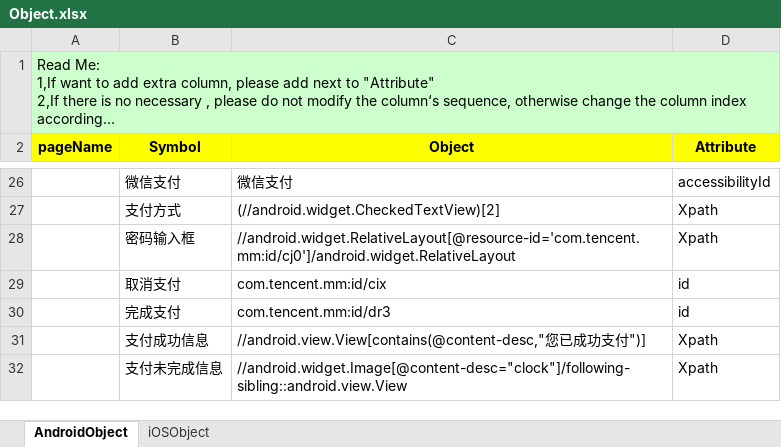
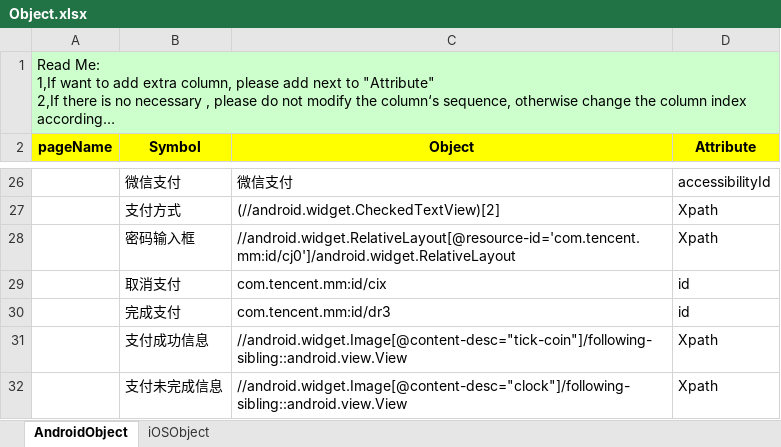
Before and after one commit to penghuibys/automation, an Excel workbook: Desktop/appium/backup/PractitionerPortal_automation/appiumtest/Implement/PageObject/Object.xlsx, sheet AndroidObject, drawn as a sheet; only a part is shown, gaps mark what is left out; long unchanged cells end in …; values as stored, in another font and other column widths than the file's, no borders; the diff names each change by its address in the sheet, - before the commit and + after, or states it on an @@ line.

```diff
--- a/Desktop/appium/backup/PractitionerPortal_automation/appiumtest/Implement/PageObject/Object.xlsx (sheet AndroidObject)
+++ b/Desktop/appium/backup/PractitionerPortal_automation/appiumtest/Implement/PageObject/Object.xlsx (sheet AndroidObject)
-C31 (Object): //android.view.View[contains(@content-desc,"您已成功支付")]
+C31 (Object): //android.widget.Image[@content-desc="tick-coin"]/following-sibling::android.view.View
```
Also changed, not shown: 4 other files.
